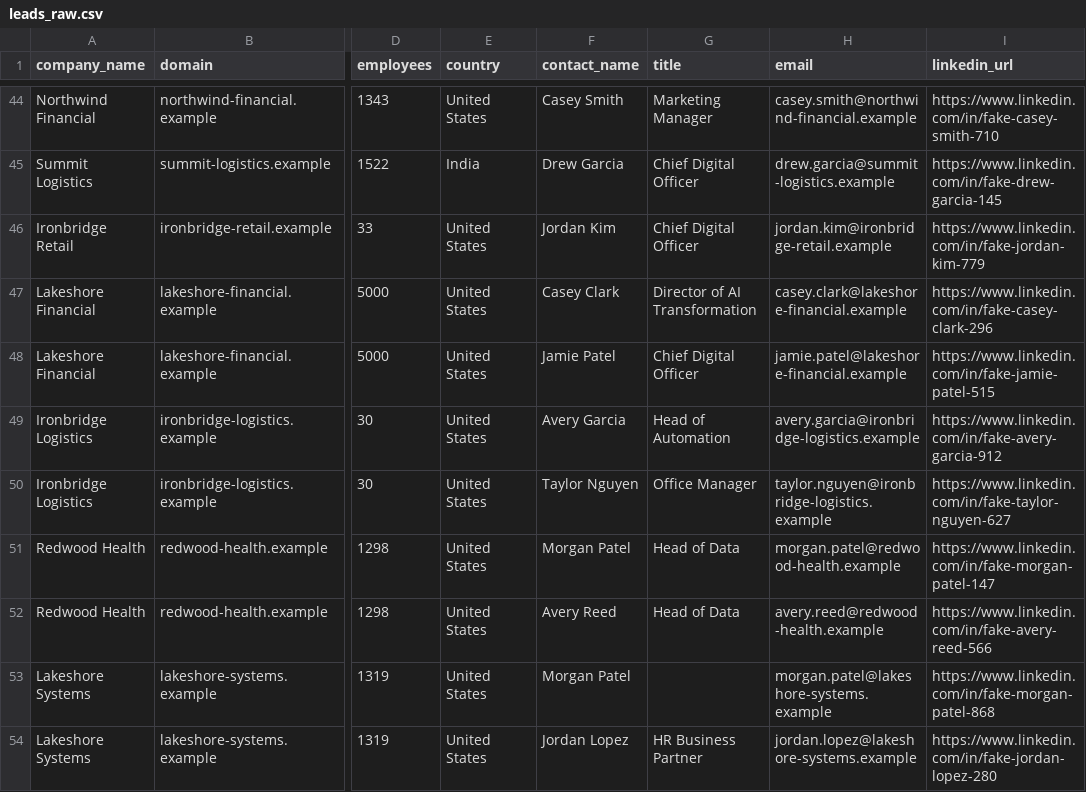
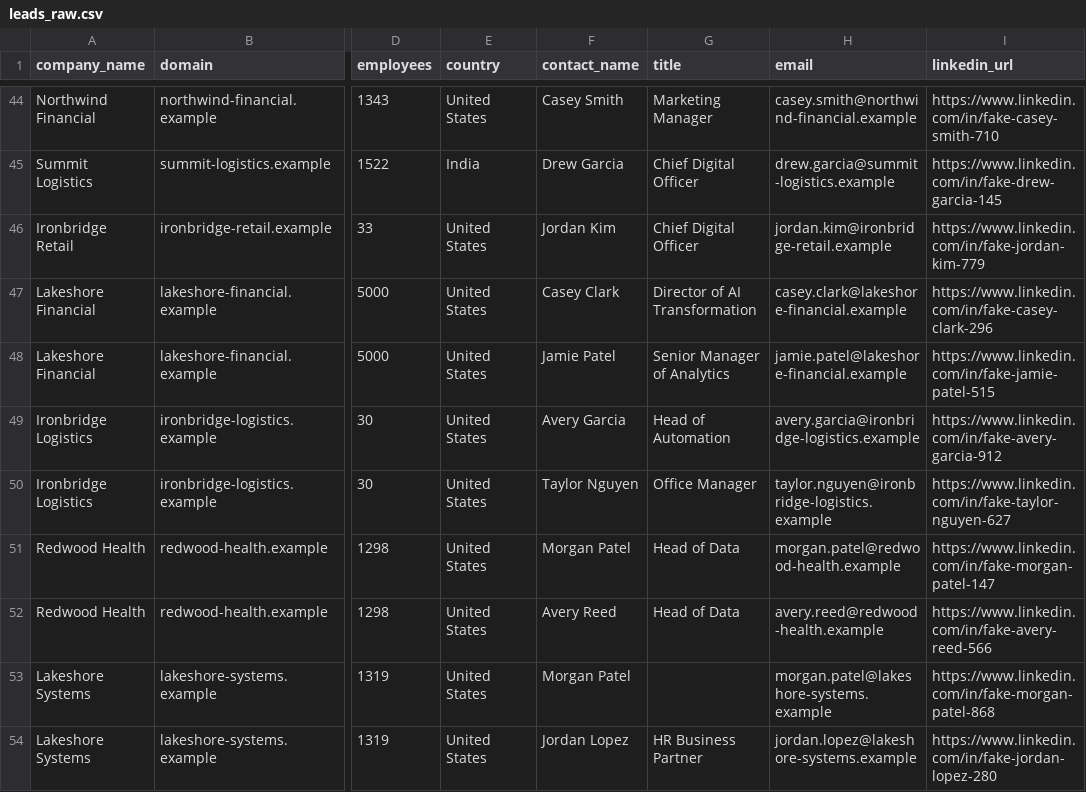
Before and after one commit to adnansyed28-alt/outquota-gtm-autopilot, a CSV file: sample-data/leads_raw.csv, drawn as a sheet; only a part is shown, gaps mark what is left out; the diff covers the shown part only; the diff names each change by its address in the sheet, - before the commit and + after, or states it on an @@ line.

```diff
--- a/sample-data/leads_raw.csv
+++ b/sample-data/leads_raw.csv
-G48 (title): Chief Digital Officer
+G48 (title): Senior Manager of Analytics
```
Also changed, not shown: 10 edited cells elsewhere in this file, sample-data/leads_clean.csv, sample-data/leads_rejected.csv, 6 other files.
